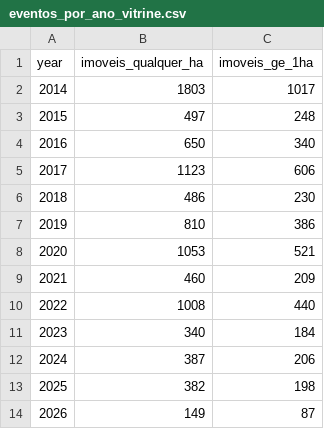
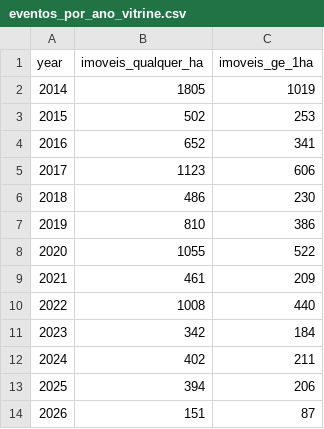
Before and after one commit to arthur22augusto/agrorisk, a CSV file: reports/07-gate/eventos_por_ano_vitrine.csv, drawn as a sheet.

```diff
--- a/reports/07-gate/eventos_por_ano_vitrine.csv
+++ b/reports/07-gate/eventos_por_ano_vitrine.csv
@@ -1,5 +1,5 @@
 year,imoveis_qualquer_ha,imoveis_ge_1ha
-2014,1803,1017
-2015,497,248
-2016,650,340
+2014,1805,1019
+2015,502,253
+2016,652,341
 2017,1123,606
@@ -7,8 +7,8 @@ year,imoveis_qualquer_ha,imoveis_ge_1ha
 2019,810,386
-2020,1053,521
-2021,460,209
+2020,1055,522
+2021,461,209
 2022,1008,440
-2023,340,184
-2024,387,206
-2025,382,198
-2026,149,87
+2023,342,184
+2024,402,211
+2025,394,206
+2026,151,87
```
Also changed, not shown: reports/07-gate/baseline_distancia_vitrine.csv, reports/07-gate/diag_vitrine.csv, 8 other files.
